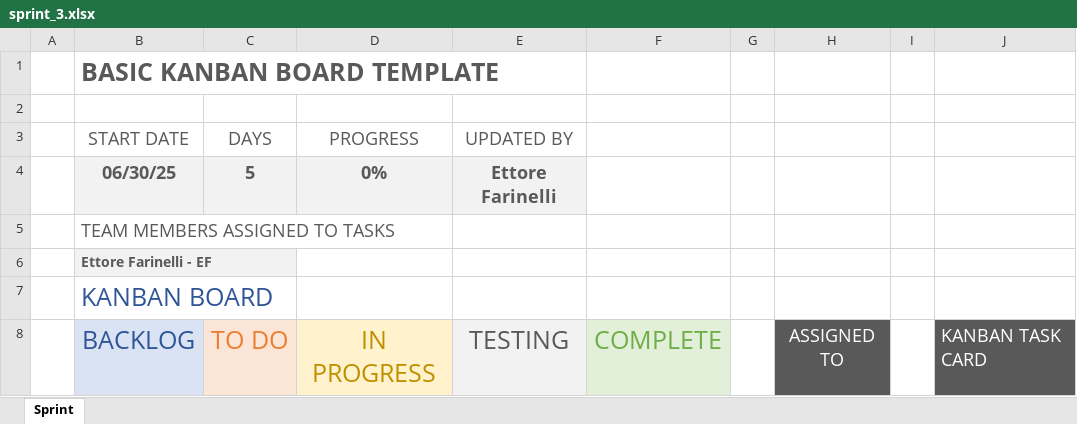
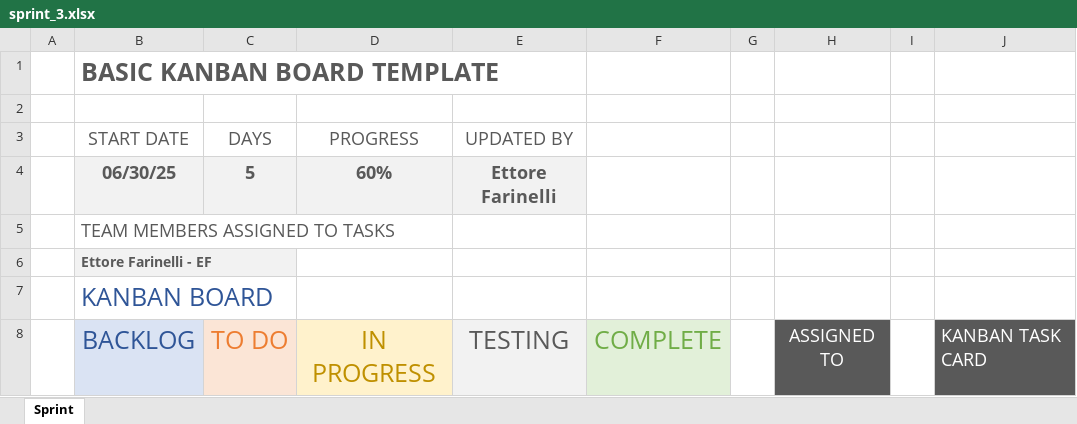
Before and after one commit to ferriforty/PPS-24-Scalata, an Excel workbook: docs/boards/sprint_3.xlsx, sheet Sprint, drawn as a sheet; values as stored, in another font and other column widths than the file's, no borders; charts and pictures not drawn; the diff names each change by its address in the sheet, - before the commit and + after, or states it on an @@ line.

Commit message:
docs(sprint): Update kanban board

```diff
--- a/docs/boards/sprint_3.xlsx (sheet Sprint)
+++ b/docs/boards/sprint_3.xlsx (sheet Sprint)
-D4 (PROGRESS): 0%
+D4 (PROGRESS): 60%
```
Also changed, not shown: charts or pictures.
